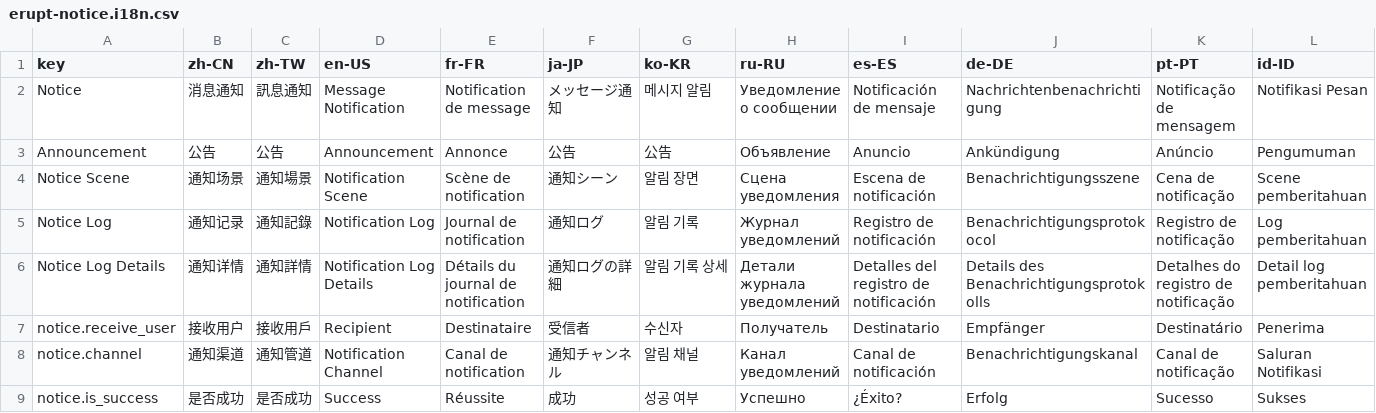
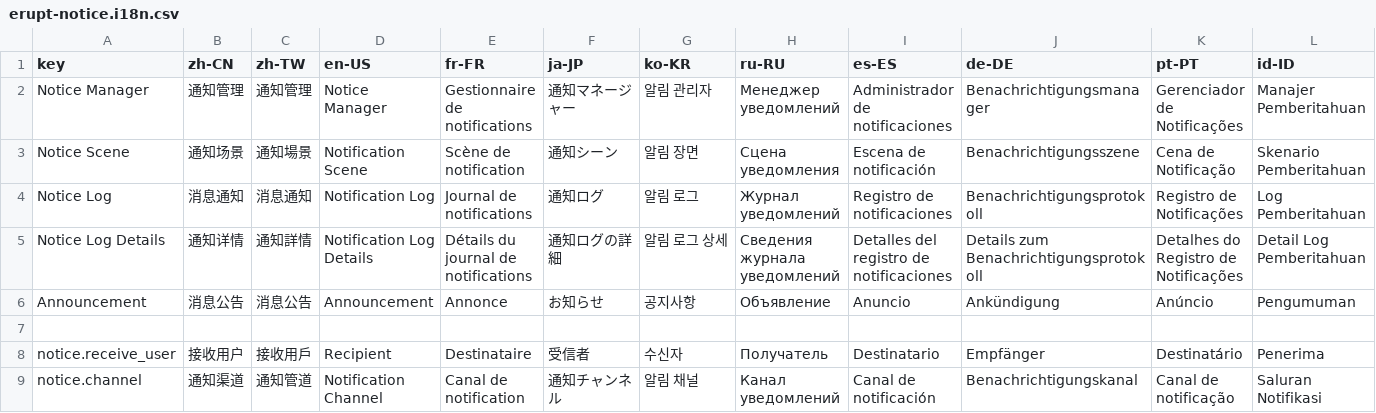
Before and after one commit to erupts/erupt, a CSV file: erupt-notice/src/main/resources/i18n/erupt-notice.i18n.csv, drawn as a sheet; only a part is shown; the shorter side is filled out with more unchanged rows; removed rows and columns are numbered as before the commit, all else as after; rows hold the shown columns only; the diff names each change by its address in the sheet, - before the commit and + after, or states it on an @@ line.

```diff
--- a/erupt-notice/src/main/resources/i18n/erupt-notice.i18n.csv
+++ b/erupt-notice/src/main/resources/i18n/erupt-notice.i18n.csv
-row 2: Notice | 消息通知 | 訊息通知 | Message Notification | Notification de message | メッセージ通知 | 메시지 알림 | Уведомление о сообщении | Notificación de mensaje | Nachrichtenbenachrichtigung | Notificação de mensagem | Notifikasi Pesan
-row 3: Announcement | 公告 | 公告 | Announcement | Annonce | 公告 | 公告 | Объявление | Anuncio | Ankündigung | Anúncio | Pengumuman
+row 2: Notice Manager | 通知管理 | 通知管理 | Notice Manager | Gestionnaire de notifications | 通知マネージャー | 알림 관리자 | Менеджер уведомлений | Administrador de notificaciones | Benachrichtigungsmanager | Gerenciador de Notificações | Manajer Pemberitahuan
-K3 (pt-PT): Cena de notificação
+K3 (pt-PT): Cena de Notificação
-L3 (id-ID): Scene pemberitahuan
+L3 (id-ID): Skenario Pemberitahuan
-B4 (zh-CN): 通知记录
+B4 (zh-CN): 消息通知
-C4 (zh-TW): 通知記錄
+C4 (zh-TW): 消息通知
-E4 (fr-FR): Journal de notification
+E4 (fr-FR): Journal de notifications
-G4 (ko-KR): 알림 기록
+G4 (ko-KR): 알림 로그
-I4 (es-ES): Registro de notificación
+I4 (es-ES): Registro de notificaciones
-J4 (de-DE): Benachrichtigungsprotokocol
+J4 (de-DE): Benachrichtigungsprotokoll
-K4 (pt-PT): Registro de notificação
+K4 (pt-PT): Registro de Notificações
-L4 (id-ID): Log pemberitahuan
+L4 (id-ID): Log Pemberitahuan
-E5 (fr-FR): Détails du journal de notification
+E5 (fr-FR): Détails du journal de notifications
-G5 (ko-KR): 알림 기록 상세
+G5 (ko-KR): 알림 로그 상세
-H5 (ru-RU): Детали журнала уведомлений
+H5 (ru-RU): Сведения журнала уведомлений
-I5 (es-ES): Detalles del registro de notificación
+I5 (es-ES): Detalles del registro de notificaciones
-J5 (de-DE): Details des Benachrichtigungsprotokolls
+J5 (de-DE): Details zum Benachrichtigungsprotokoll
-K5 (pt-PT): Detalhes do registro de notificação
+K5 (pt-PT): Detalhes do Registro de Notificações
-L5 (id-ID): Detail log pemberitahuan
+L5 (id-ID): Detail Log Pemberitahuan
+row 6: Announcement | 消息公告 | 消息公告 | Announcement | Annonce | お知らせ | 공지사항 | Объявление | Anuncio | Ankündigung | Anúncio | Pengumuman
+row 7: (empty)
```
Also changed, not shown: erupt-upms/src/main/resources/i18n/erupt-upms.i18n.csv, 2 other files.
